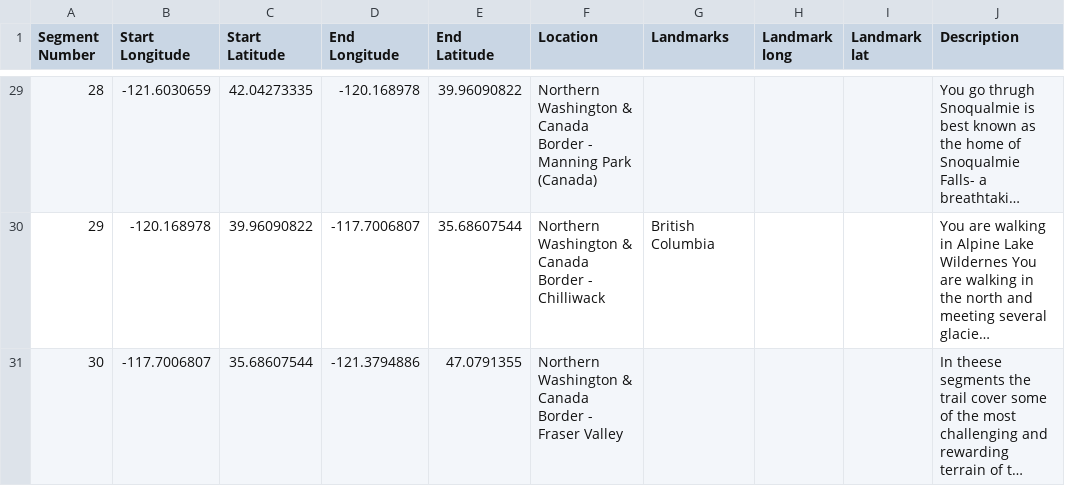
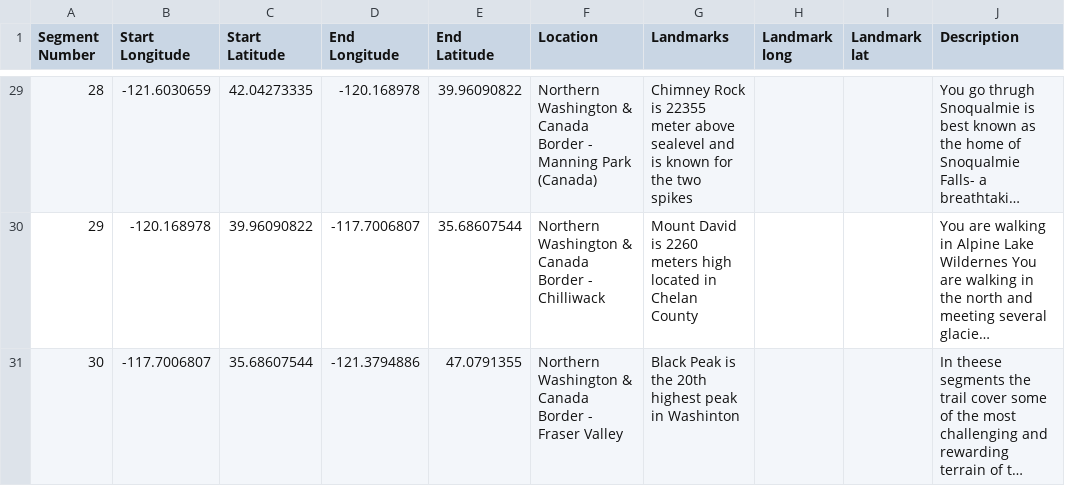
Before and after one commit to PCTVisualizationStorytelling/PCTVisualizationStorytelling, a CSV file: Segmented_PCT_30_Segments.csv, drawn as a sheet; only a part is shown, gaps mark what is left out; long unchanged cells end in …; the diff covers the shown part only; the diff names each change by its address in the sheet, - before the commit and + after, or states it on an @@ line.

```diff
--- a/Segmented_PCT_30_Segments.csv
+++ b/Segmented_PCT_30_Segments.csv
-G29 (Landmarks): (empty)
+G29 (Landmarks): Chimney Rock is 22355 meter above sealevel and is known for the two spikes
-G30 (Landmarks): British Columbia
+G30 (Landmarks): Mount David is 2260 meters high located in Chelan County
-G31 (Landmarks): (empty)
+G31 (Landmarks): Black Peak is the 20th highest peak in Washinton
```
Also changed, not shown: 27 edited cells elsewhere in this file, Segmented_PCT_20_Segments.csv, Segmented_PCT_25_Segments.csv, 12 other files.
